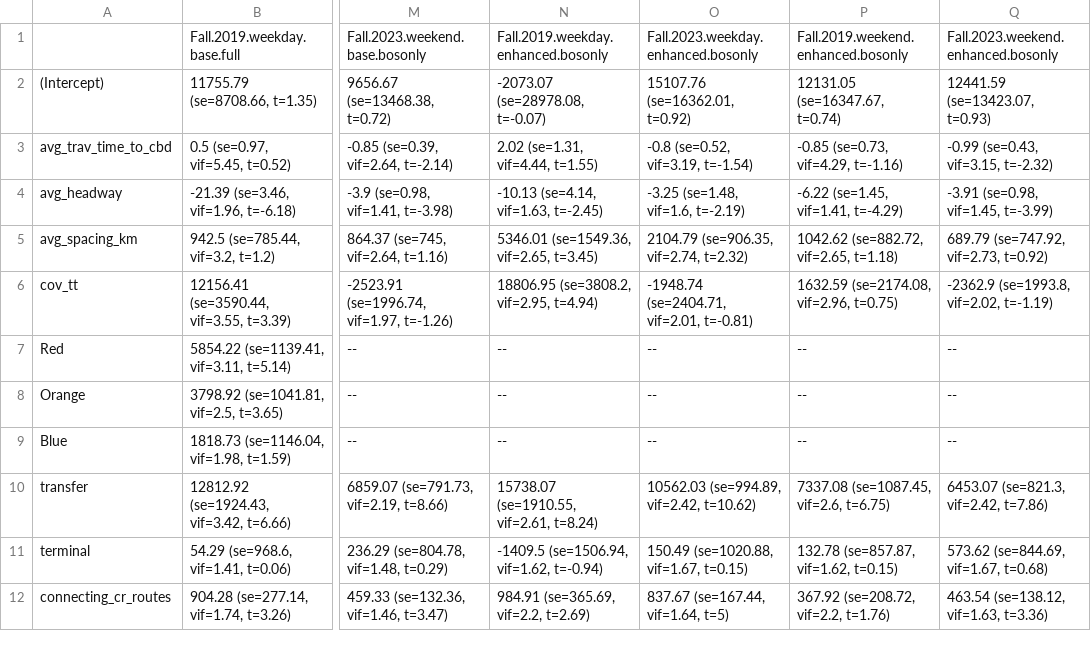
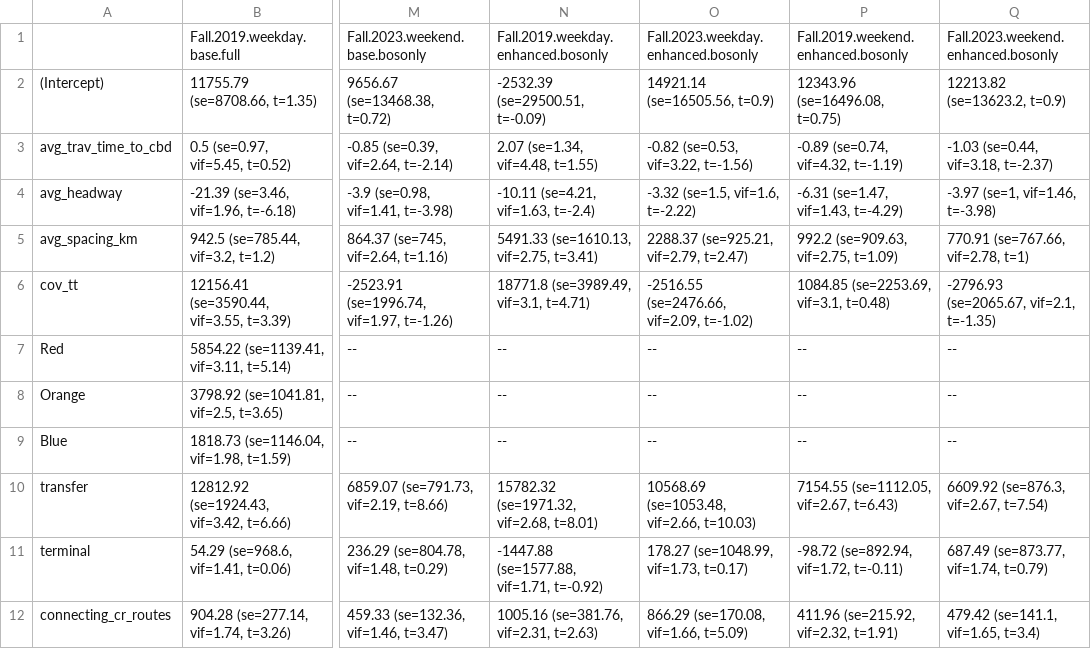
Before and after one commit to mciethan/mbta-ridership-prediction, a CSV file: formatted_output.csv, drawn as a sheet; only a part is shown, gaps mark what is left out; the diff covers the shown part only; the diff names each change by its address in the sheet, - before the commit and + after, or states it on an @@ line.

```diff
--- a/formatted_output.csv
+++ b/formatted_output.csv
-N2: -2073.07 (se=28978.08, t=-0.07)
+N2: -2532.39 (se=29500.51, t=-0.09)
-O2: 15107.76 (se=16362.01, t=0.92)
+O2: 14921.14 (se=16505.56, t=0.9)
-P2: 12131.05 (se=16347.67, t=0.74)
+P2: 12343.96 (se=16496.08, t=0.75)
-Q2: 12441.59 (se=13423.07, t=0.93)
+Q2: 12213.82 (se=13623.2, t=0.9)
-N3: 2.02 (se=1.31, vif=4.44, t=1.55)
+N3: 2.07 (se=1.34, vif=4.48, t=1.55)
-O3: -0.8 (se=0.52, vif=3.19, t=-1.54)
+O3: -0.82 (se=0.53, vif=3.22, t=-1.56)
-P3: -0.85 (se=0.73, vif=4.29, t=-1.16)
+P3: -0.89 (se=0.74, vif=4.32, t=-1.19)
-Q3: -0.99 (se=0.43, vif=3.15, t=-2.32)
+Q3: -1.03 (se=0.44, vif=3.18, t=-2.37)
-N4: -10.13 (se=4.14, vif=1.63, t=-2.45)
+N4: -10.11 (se=4.21, vif=1.63, t=-2.4)
-O4: -3.25 (se=1.48, vif=1.6, t=-2.19)
+O4: -3.32 (se=1.5, vif=1.6, t=-2.22)
-P4: -6.22 (se=1.45, vif=1.41, t=-4.29)
+P4: -6.31 (se=1.47, vif=1.43, t=-4.29)
-Q4: -3.91 (se=0.98, vif=1.45, t=-3.99)
+Q4: -3.97 (se=1, vif=1.46, t=-3.98)
-N5: 5346.01 (se=1549.36, vif=2.65, t=3.45)
+N5: 5491.33 (se=1610.13, vif=2.75, t=3.41)
-O5: 2104.79 (se=906.35, vif=2.74, t=2.32)
+O5: 2288.37 (se=925.21, vif=2.79, t=2.47)
-P5: 1042.62 (se=882.72, vif=2.65, t=1.18)
+P5: 992.2 (se=909.63, vif=2.75, t=1.09)
-Q5: 689.79 (se=747.92, vif=2.73, t=0.92)
+Q5: 770.91 (se=767.66, vif=2.78, t=1)
-N6: 18806.95 (se=3808.2, vif=2.95, t=4.94)
+N6: 18771.8 (se=3989.49, vif=3.1, t=4.71)
-O6: -1948.74 (se=2404.71, vif=2.01, t=-0.81)
+O6: -2516.55 (se=2476.66, vif=2.09, t=-1.02)
-P6: 1632.59 (se=2174.08, vif=2.96, t=0.75)
+P6: 1084.85 (se=2253.69, vif=3.1, t=0.48)
-Q6: -2362.9 (se=1993.8, vif=2.02, t=-1.19)
+Q6: -2796.93 (se=2065.67, vif=2.1, t=-1.35)
-N10: 15738.07 (se=1910.55, vif=2.61, t=8.24)
+N10: 15782.32 (se=1971.32, vif=2.68, t=8.01)
-O10: 10562.03 (se=994.89, vif=2.42, t=10.62)
+O10: 10568.69 (se=1053.48, vif=2.66, t=10.03)
-P10: 7337.08 (se=1087.45, vif=2.6, t=6.75)
+P10: 7154.55 (se=1112.05, vif=2.67, t=6.43)
-Q10: 6453.07 (se=821.3, vif=2.42, t=7.86)
+Q10: 6609.92 (se=876.3, vif=2.67, t=7.54)
-N11: -1409.5 (se=1506.94, vif=1.62, t=-0.94)
+N11: -1447.88 (se=1577.88, vif=1.71, t=-0.92)
-O11: 150.49 (se=1020.88, vif=1.67, t=0.15)
+O11: 178.27 (se=1048.99, vif=1.73, t=0.17)
-P11: 132.78 (se=857.87, vif=1.62, t=0.15)
+P11: -98.72 (se=892.94, vif=1.72, t=-0.11)
-Q11: 573.62 (se=844.69, vif=1.67, t=0.68)
+Q11: 687.49 (se=873.77, vif=1.74, t=0.79)
-N12: 984.91 (se=365.69, vif=2.2, t=2.69)
+N12: 1005.16 (se=381.76, vif=2.31, t=2.63)
-O12: 837.67 (se=167.44, vif=1.64, t=5)
+O12: 866.29 (se=170.08, vif=1.66, t=5.09)
-P12: 367.92 (se=208.72, vif=2.2, t=1.76)
+P12: 411.96 (se=215.92, vif=2.32, t=1.91)
-Q12: 463.54 (se=138.12, vif=1.63, t=3.36)
+Q12: 479.42 (se=141.1, vif=1.65, t=3.4)
```
Also changed, not shown: 1 added row and 60 edited cells elsewhere in this file.
